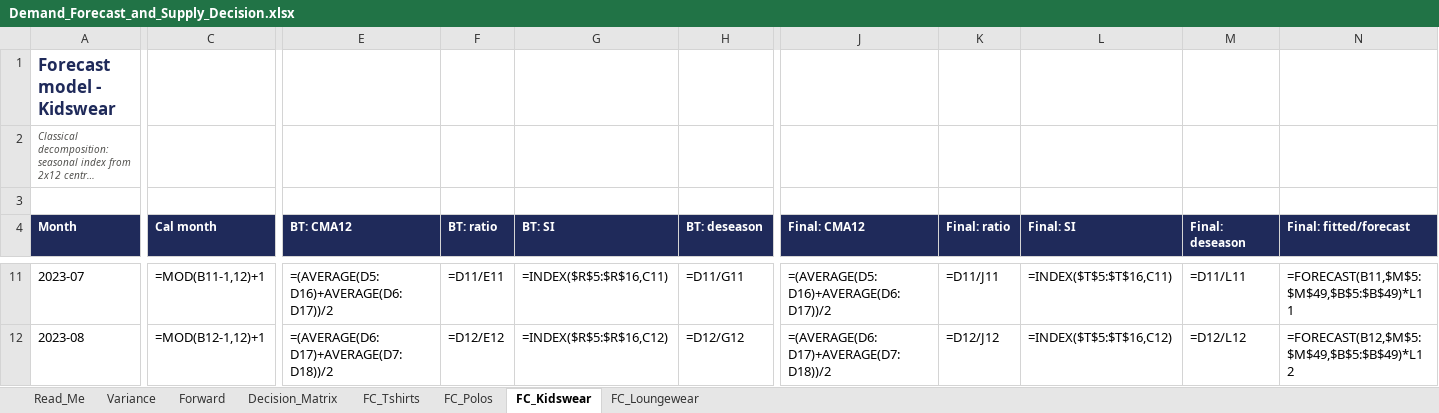
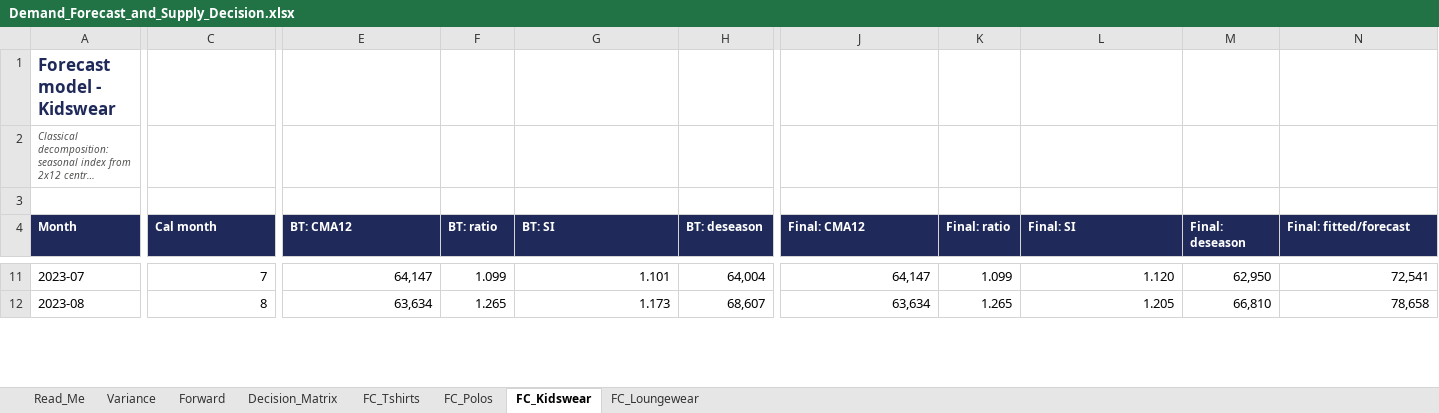
Before and after one commit to RudyDoody/GenAI, an Excel workbook: 02_Build/P4_Operations/Demand_Forecast_and_Supply_Decision.xlsx, sheet FC_Kidswear, drawn as a sheet; only a part is shown, gaps mark what is left out; long unchanged cells end in …; values as stored, in another font and other column widths than the file's, no borders; formulas without a stored value are shown as written; the diff covers the shown part only; the diff names each change by its address in the sheet, - before the commit and + after, or states it on an @@ line.

```diff
--- a/02_Build/P4_Operations/Demand_Forecast_and_Supply_Decision.xlsx (sheet FC_Kidswear)
+++ b/02_Build/P4_Operations/Demand_Forecast_and_Supply_Decision.xlsx (sheet FC_Kidswear)
-C11 (Cal month): =MOD(B11-1,12)+1
+C11 (Cal month): 7
-E11 (BT: CMA12): =(AVERAGE(D5:D16)+AVERAGE(D6:D17))/2
+E11 (BT: CMA12): 64,147
-F11 (BT: ratio): =D11/E11
+F11 (BT: ratio): 1.099
-G11 (BT: SI): =INDEX($R$5:$R$16,C11)
+G11 (BT: SI): 1.101
-H11 (BT: deseason): =D11/G11
+H11 (BT: deseason): 64,004
-J11 (Final: CMA12): =(AVERAGE(D5:D16)+AVERAGE(D6:D17))/2
+J11 (Final: CMA12): 64,147
-K11 (Final: ratio): =D11/J11
+K11 (Final: ratio): 1.099
-L11 (Final: SI): =INDEX($T$5:$T$16,C11)
+L11 (Final: SI): 1.120
-M11 (Final: deseason): =D11/L11
+M11 (Final: deseason): 62,950
-N11 (Final: fitted/forecast): =FORECAST(B11,$M$5:$M$49,$B$5:$B$49)*L11
+N11 (Final: fitted/forecast): 72,541
-C12 (Cal month): =MOD(B12-1,12)+1
+C12 (Cal month): 8
-E12 (BT: CMA12): =(AVERAGE(D6:D17)+AVERAGE(D7:D18))/2
+E12 (BT: CMA12): 63,634
-F12 (BT: ratio): =D12/E12
+F12 (BT: ratio): 1.265
-G12 (BT: SI): =INDEX($R$5:$R$16,C12)
+G12 (BT: SI): 1.173
-H12 (BT: deseason): =D12/G12
+H12 (BT: deseason): 68,607
-J12 (Final: CMA12): =(AVERAGE(D6:D17)+AVERAGE(D7:D18))/2
+J12 (Final: CMA12): 63,634
-K12 (Final: ratio): =D12/J12
+K12 (Final: ratio): 1.265
-L12 (Final: SI): =INDEX($T$5:$T$16,C12)
+L12 (Final: SI): 1.205
-M12 (Final: deseason): =D12/L12
+M12 (Final: deseason): 66,810
-N12 (Final: fitted/forecast): =FORECAST(B12,$M$5:$M$49,$B$5:$B$49)*L12
+N12 (Final: fitted/forecast): 78,658
```
Also changed, not shown: 454 edited cells elsewhere in this sheet, sheet Variance, sheet FC_Loungewear, sheet FC_Polos, sheet FC_Tshirts, sheet Forward, sheet Decision_Matrix, 02_Build/P2_Customer_Support_Agent/Agent_Test_Suite.xlsx, 02_Build/P3_Finance/Finance_Budget_and_Peer.xlsx, 32 other files.
